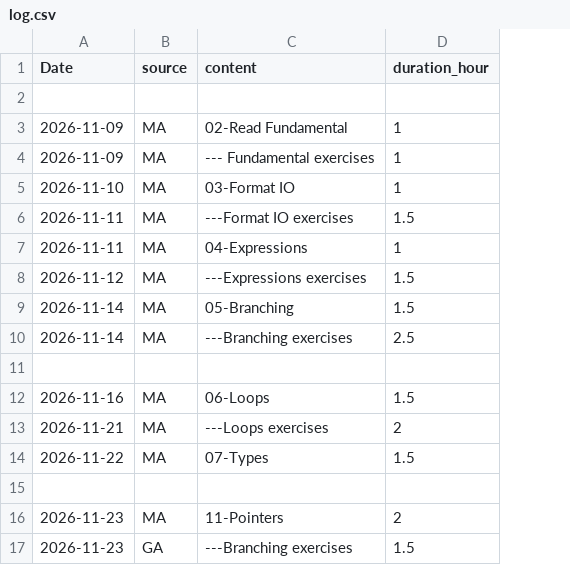
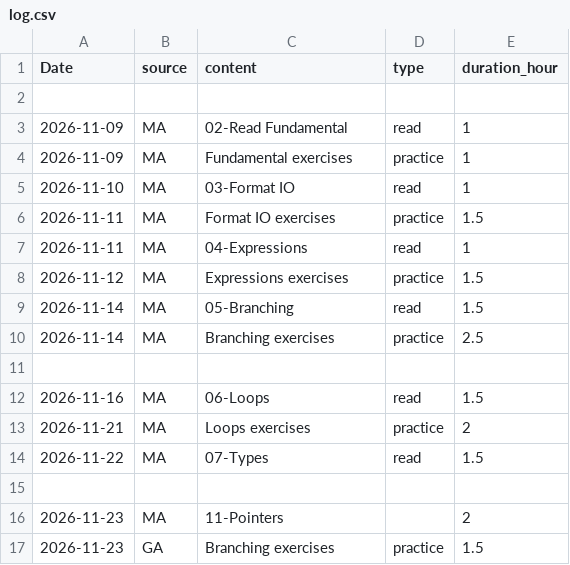
Before and after one commit to tungntle/c-workshop, a CSV file: log/log.csv, drawn as a sheet; the diff names each change by its address in the sheet, - before the commit and + after, or states it on an @@ line.

Commit message:
update readme

```diff
--- a/log/log.csv
+++ b/log/log.csv
+column D (type), rows 3-17: read | practice | read | practice | read | practice | read | practice |  | read | practice | read |  |  | practice
-C4 (content): --- Fundamental exercises
+C4 (content): Fundamental exercises
-C6 (content): ---Format IO exercises
+C6 (content): Format IO exercises
-C8 (content): ---Expressions exercises
+C8 (content): Expressions exercises
-C10 (content): ---Branching exercises
+C10 (content): Branching exercises
-C13 (content): ---Loops exercises
+C13 (content): Loops exercises
-C17 (content): ---Branching exercises
+C17 (content): Branching exercises
```
